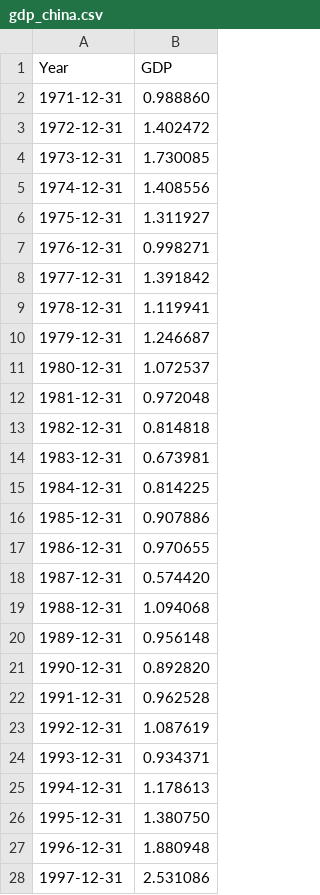
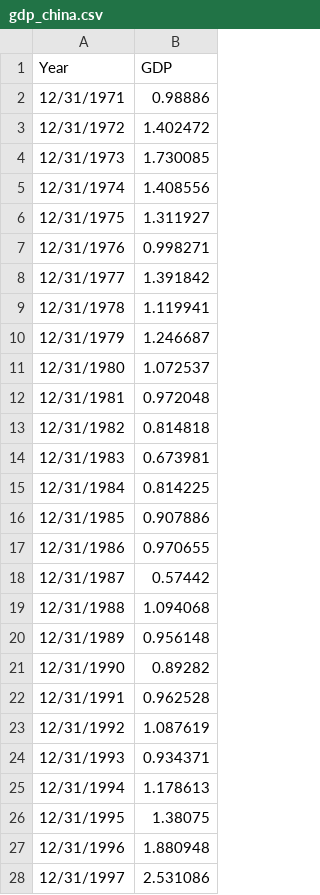
Before and after one commit to MSFTGirl/datacamp, a CSV file: 04-MergingDataFrameswithPandas/data/gdp_china.csv, drawn as a sheet; only a part is shown; the diff covers the shown part only.

```diff
--- a/04-MergingDataFrameswithPandas/data/gdp_china.csv
+++ b/04-MergingDataFrameswithPandas/data/gdp_china.csv
@@ -1,28 +1,28 @@
 Year,GDP
-1971-12-31,0.988860
-1972-12-31,1.402472
-1973-12-31,1.730085
-1974-12-31,1.408556
-1975-12-31,1.311927
-1976-12-31,0.998271
-1977-12-31,1.391842
-1978-12-31,1.119941
-1979-12-31,1.246687
-1980-12-31,1.072537
-1981-12-31,0.972048
-1982-12-31,0.814818
-1983-12-31,0.673981
-1984-12-31,0.814225
-1985-12-31,0.907886
-1986-12-31,0.970655
-1987-12-31,0.574420
-1988-12-31,1.094068
-1989-12-31,0.956148
-1990-12-31,0.892820
-1991-12-31,0.962528
-1992-12-31,1.087619
-1993-12-31,0.934371
-1994-12-31,1.178613
-1995-12-31,1.380750
-1996-12-31,1.880948
-1997-12-31,2.531086
+12/31/1971,0.98886
+12/31/1972,1.402472
+12/31/1973,1.730085
+12/31/1974,1.408556
+12/31/1975,1.311927
+12/31/1976,0.998271
+12/31/1977,1.391842
+12/31/1978,1.119941
+12/31/1979,1.246687
+12/31/1980,1.072537
+12/31/1981,0.972048
+12/31/1982,0.814818
+12/31/1983,0.673981
+12/31/1984,0.814225
+12/31/1985,0.907886
+12/31/1986,0.970655
+12/31/1987,0.57442
+12/31/1988,1.094068
+12/31/1989,0.956148
+12/31/1990,0.89282
+12/31/1991,0.962528
+12/31/1992,1.087619
+12/31/1993,0.934371
+12/31/1994,1.178613
+12/31/1995,1.38075
+12/31/1996,1.880948
+12/31/1997,2.531086
```
Also changed, not shown: 1 added row, 1 removed row and 17 edited cells elsewhere in this file, 04-MergingDataFrameswithPandas/data/gdp_usa.csv, 47 other files.
